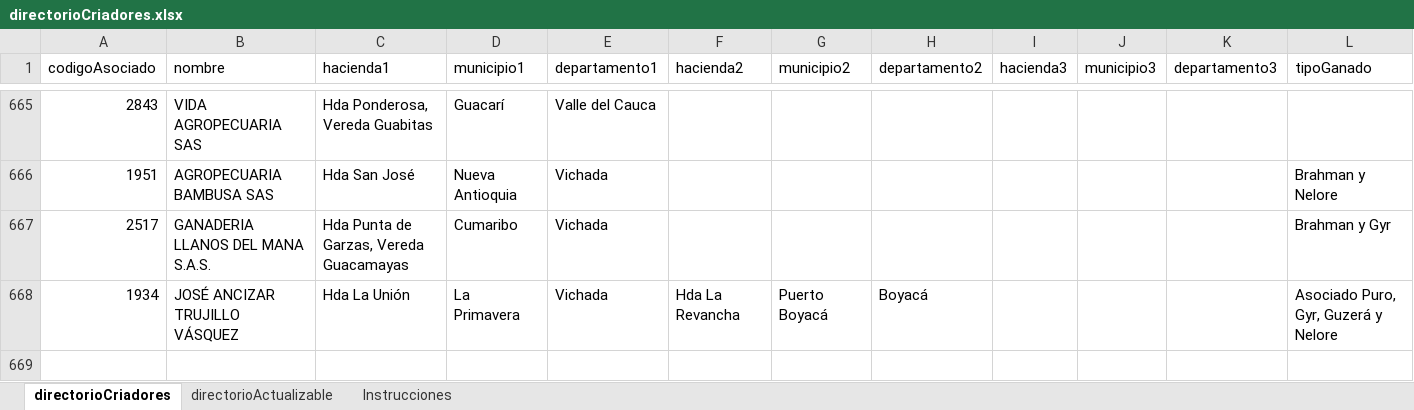
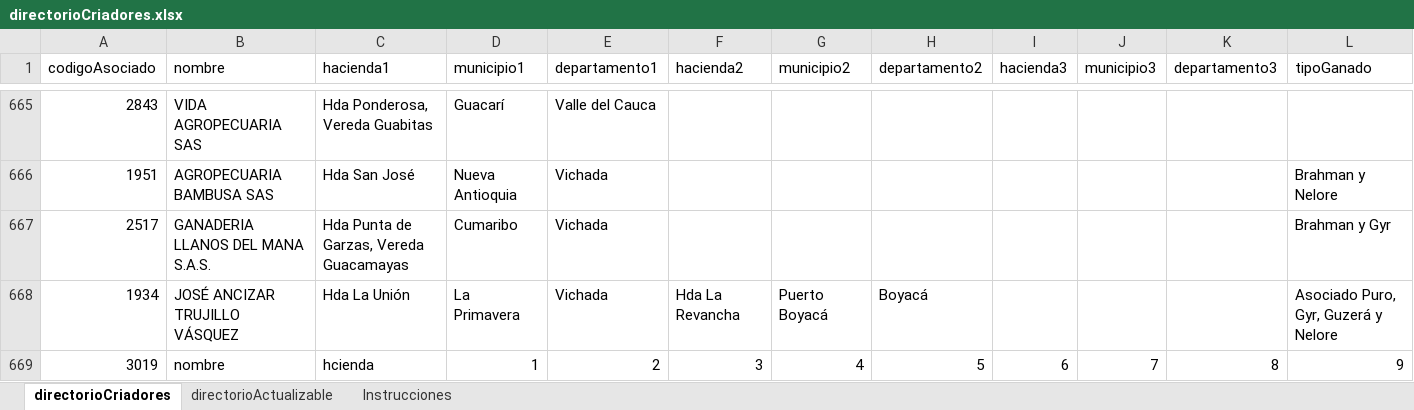
Before and after one commit to sighsg/shi, an Excel workbook: src/assets/directorioCriadores.xlsx, sheet directorioCriadores, drawn as a sheet; only a part is shown, gaps mark what is left out; values as stored, in another font and other column widths than the file's, no borders; conditional formats and table styles not drawn; rows hold the shown columns only; the diff names each change by its address in the sheet, - before the commit and + after, or states it on an @@ line.

```diff
--- a/src/assets/directorioCriadores.xlsx (sheet directorioCriadores)
+++ b/src/assets/directorioCriadores.xlsx (sheet directorioCriadores)
+row 669: 3019 | nombre | hcienda | 1 | 2 | 3 | 4 | 5 | 6 | 7 | 8 | 9
```
Also changed, not shown: sheet directorioActualizable, formulas that keep their value.
